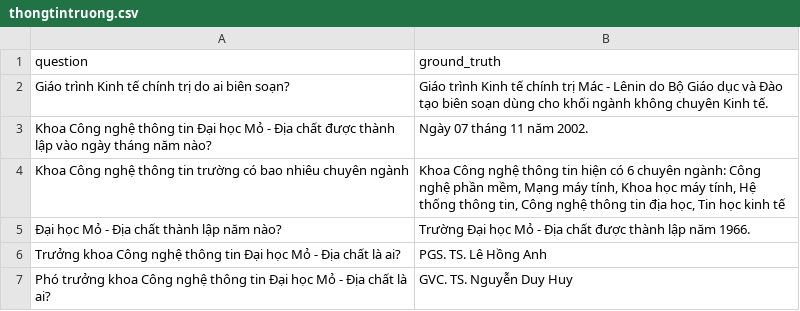
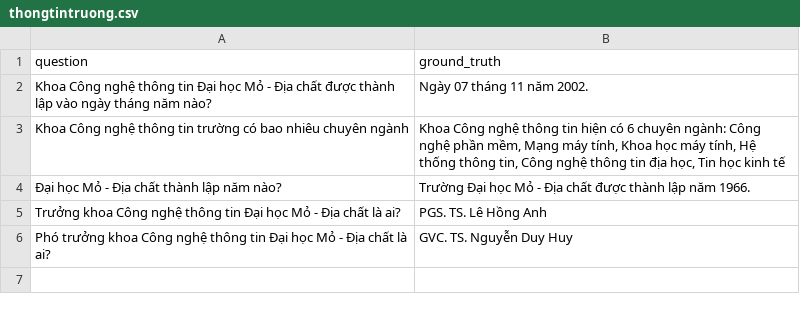
Before and after one commit to namnguyenanalyst/GenAI_chatbot_for_education, a CSV file: Data/Data_Files/thongtintruong.csv, drawn as a sheet; the diff names each change by its address in the sheet, - before the commit and + after, or states it on an @@ line.

```diff
--- a/Data/Data_Files/thongtintruong.csv
+++ b/Data/Data_Files/thongtintruong.csv
-row 2: Giáo trình Kinh tế chính trị do ai biên soạn? | Giáo trình Kinh tế chính trị Mác - Lênin do Bộ Giáo dục và Đào tạo biên soạn dùng cho khối ngành không chuyên Kinh tế.
```
Also changed, not shown: 5 other files.
